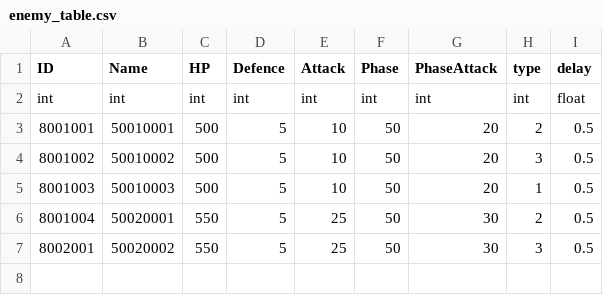
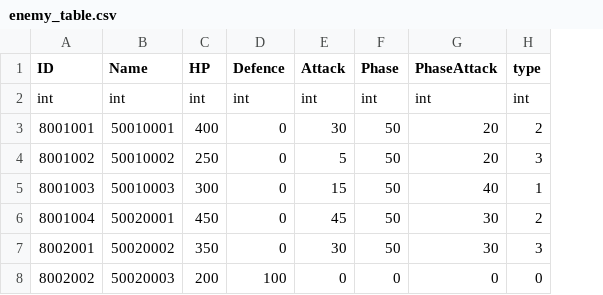
Before and after one commit to rockdo4/ProjectGM, a CSV file: Assets/Resources/tables/enemy_table.csv, drawn as a sheet; removed rows and columns are numbered as before the commit, all else as after; the diff names each change by its address in the sheet, - before the commit and + after, or states it on an @@ line.

```diff
--- a/Assets/Resources/tables/enemy_table.csv
+++ b/Assets/Resources/tables/enemy_table.csv
-column I (delay), rows 2-7: float | 0.5 | 0.5 | 0.5 | 0.5 | 0.5
-C3 (HP): 500
+C3 (HP): 400
-D3:D7 (Defence): 5
+D3:D7 (Defence): 0
-E3 (Attack): 10
+E3 (Attack): 30
-C4 (HP): 500
+C4 (HP): 250
-E4 (Attack): 10
+E4 (Attack): 5
-C5 (HP): 500
+C5 (HP): 300
-E5 (Attack): 10
+E5 (Attack): 15
-G5 (PhaseAttack): 20
+G5 (PhaseAttack): 40
-C6 (HP): 550
+C6 (HP): 450
-E6 (Attack): 25
+E6 (Attack): 45
-C7 (HP): 550
+C7 (HP): 350
-E7 (Attack): 25
+E7 (Attack): 30
+row 8: 8002002 | 50020003 | 200 | 100 | 0 | 0 | 0 | 0
```
Also changed, not shown: 7 other files.
